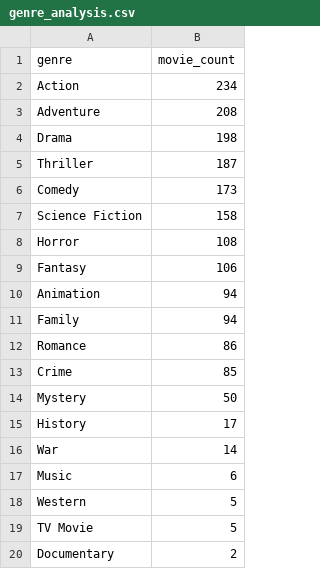
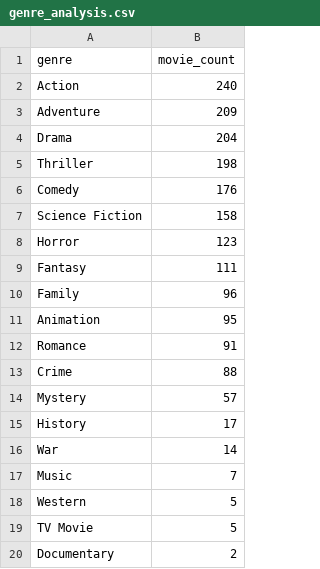
Before and after one commit to Aditya-Ganesamoorthy/Cat-2-Data-Engineering-Project, a CSV file: analytics/reports/genre_analysis.csv, drawn as a sheet.

```diff
--- a/analytics/reports/genre_analysis.csv
+++ b/analytics/reports/genre_analysis.csv
@@ -1,18 +1,18 @@
 genre,movie_count
-Action,234
-Adventure,208
-Drama,198
-Thriller,187
-Comedy,173
+Action,240
+Adventure,209
+Drama,204
+Thriller,198
+Comedy,176
 Science Fiction,158
-Horror,108
-Fantasy,106
-Animation,94
-Family,94
-Romance,86
-Crime,85
-Mystery,50
+Horror,123
+Fantasy,111
+Family,96
+Animation,95
+Romance,91
+Crime,88
+Mystery,57
 History,17
 War,14
-Music,6
+Music,7
 Western,5
```
Also changed, not shown: analytics/reports/correlation_matrix.csv, analytics/reports/genre_summary.csv, 12 other files.
